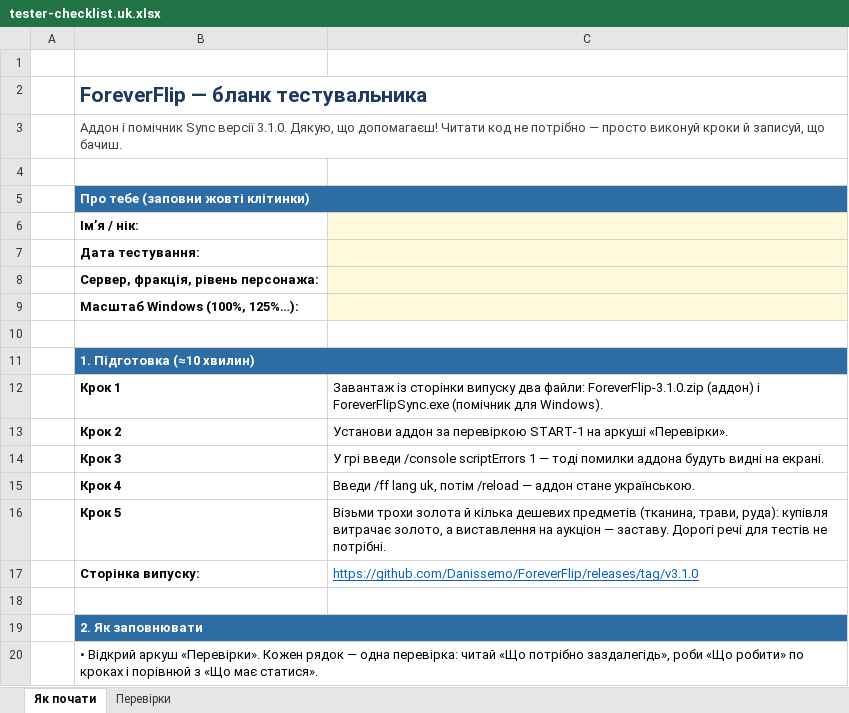
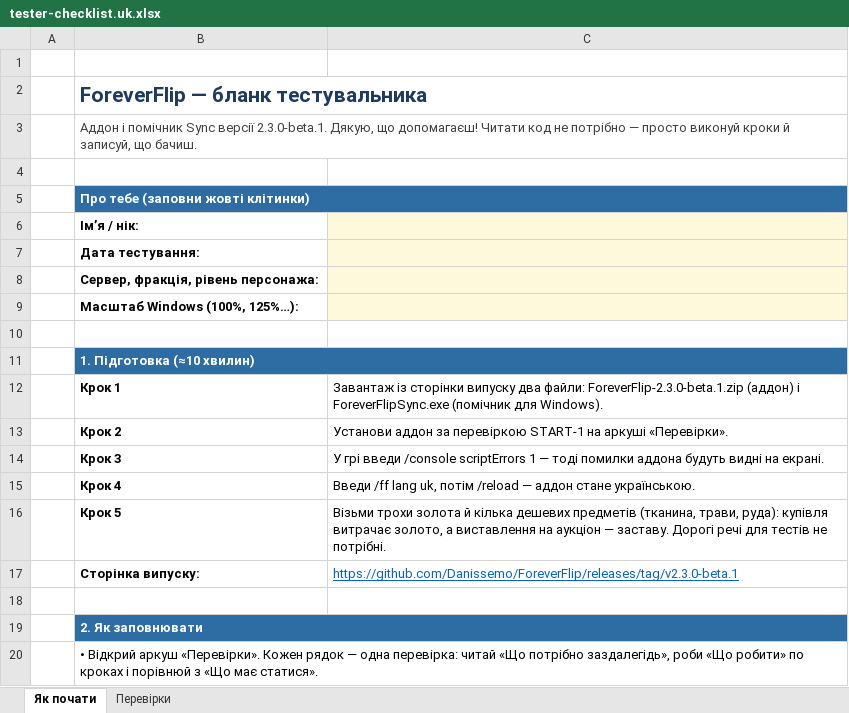
Before and after one commit to Danissemo/ForeverFlip, an Excel workbook: docs/tester-checklist.uk.xlsx, sheet Як почати, drawn as a sheet; only a part is shown; values as stored, in another font and other column widths than the file's, no borders; the diff names each change by its address in the sheet, - before the commit and + after, or states it on an @@ line.

```diff
--- a/docs/tester-checklist.uk.xlsx (sheet Як почати)
+++ b/docs/tester-checklist.uk.xlsx (sheet Як почати)
-B3: …Sync версії 3.1.0. Дякую, що…
+B3: …Sync версії 2.3.0-beta.1. Дякую, що…
-C12: …два файли: ForeverFlip-3.1.0.zip (аддон) і…
+C12: …два файли: ForeverFlip-2.3.0-beta.1.zip (аддон) і…
-C17: https://github.com/Danissemo/ForeverFlip/releases/tag/v3.1.0
+C17: https://github.com/Danissemo/ForeverFlip/releases/tag/v2.3.0-beta.1
```
Also changed, not shown: 4 other files.
